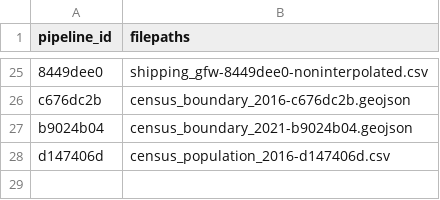
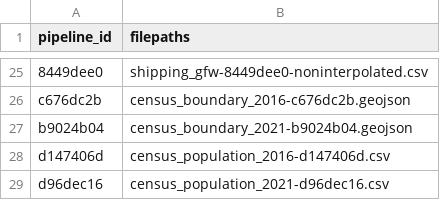
Before and after one commit to Ecosystem-Assessments/pipedat, a CSV file: inst/extdata/files_clean.csv, drawn as a sheet; only a part is shown, gaps mark what is left out.

```diff
--- a/inst/extdata/files_clean.csv
+++ b/inst/extdata/files_clean.csv
@@ -28 +28,2 @@
 "d147406d","census_population_2016-d147406d.csv"
+"d96dec16","census_population_2021-d96dec16.csv"
```
Also changed, not shown: inst/extdata/files_raw.csv, inst/extdata/pipeline.csv, 8 other files.
